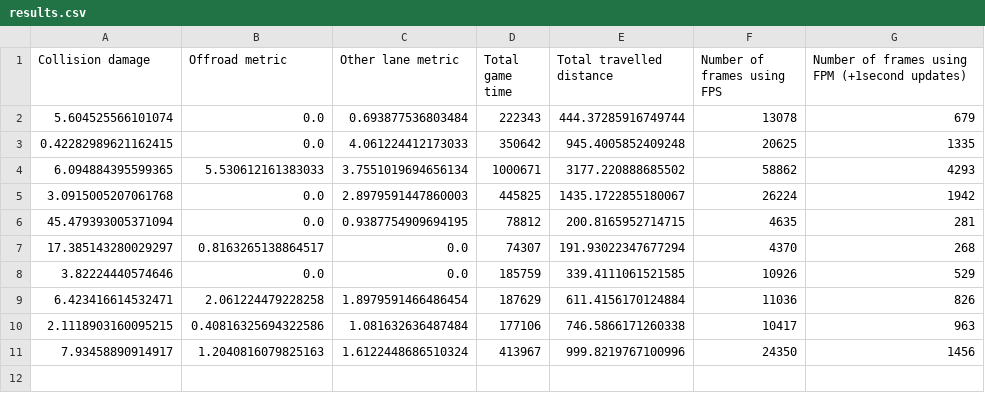
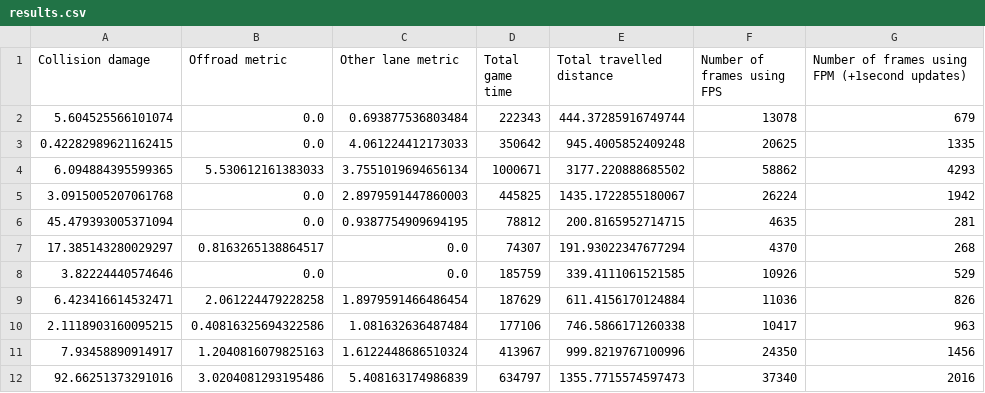
Before and after one commit to woutkl/distance_based_AD_CARLA, a CSV file: _benchmark_results/TOWN2/1800s_200p0v/1.2fpm/results.csv, drawn as a sheet; the diff names each change by its address in the sheet, - before the commit and + after, or states it on an @@ line.

```diff
--- a/_benchmark_results/TOWN2/1800s_200p0v/1.2fpm/results.csv
+++ b/_benchmark_results/TOWN2/1800s_200p0v/1.2fpm/results.csv
+row 12: 92.66251373291016 | 3.0204081293195486 | 5.408163174986839 | 634797 | 1355.7715574597473 | 37340 | 2016
```
Also changed, not shown: _benchmark_results/TOWN2/1800s_200p0v/1.0fpm/results.csv.
